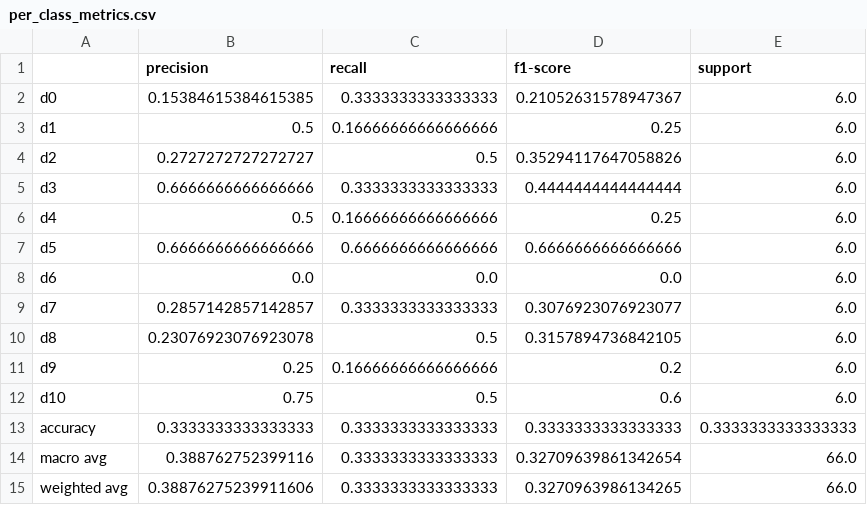
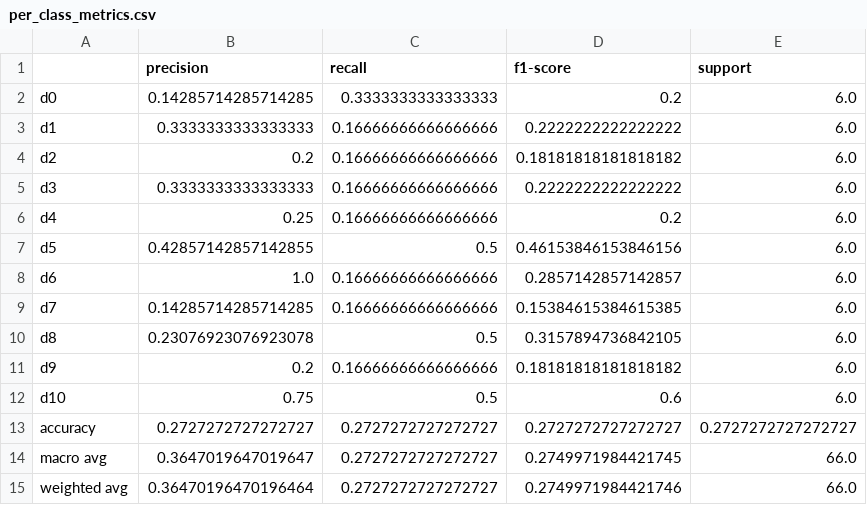
Before and after one commit to LegioN2004/tai-phake-lip-reading, a CSV file: results/pretrained_phase1/mobilenetv2_bilstm/per_class_metrics.csv, drawn as a sheet.

```diff
--- a/results/pretrained_phase1/mobilenetv2_bilstm/per_class_metrics.csv
+++ b/results/pretrained_phase1/mobilenetv2_bilstm/per_class_metrics.csv
@@ -1,15 +1,15 @@
 ,precision,recall,f1-score,support
-d0,0.15384615384615385,0.3333333333333333,0.21052631578947367,6.0
-d1,0.5,0.16666666666666666,0.25,6.0
-d2,0.2727272727272727,0.5,0.35294117647058826,6.0
-d3,0.6666666666666666,0.3333333333333333,0.4444444444444444,6.0
-d4,0.5,0.16666666666666666,0.25,6.0
-d5,0.6666666666666666,0.6666666666666666,0.6666666666666666,6.0
-d6,0.0,0.0,0.0,6.0
-d7,0.2857142857142857,0.3333333333333333,0.3076923076923077,6.0
+d0,0.14285714285714285,0.3333333333333333,0.2,6.0
+d1,0.3333333333333333,0.16666666666666666,0.2222222222222222,6.0
+d2,0.2,0.16666666666666666,0.18181818181818182,6.0
+d3,0.3333333333333333,0.16666666666666666,0.2222222222222222,6.0
+d4,0.25,0.16666666666666666,0.2,6.0
+d5,0.42857142857142855,0.5,0.46153846153846156,6.0
+d6,1.0,0.16666666666666666,0.2857142857142857,6.0
+d7,0.14285714285714285,0.16666666666666666,0.15384615384615385,6.0
 d8,0.23076923076923078,0.5,0.3157894736842105,6.0
-d9,0.25,0.16666666666666666,0.2,6.0
+d9,0.2,0.16666666666666666,0.18181818181818182,6.0
 d10,0.75,0.5,0.6,6.0
-accuracy,0.3333333333333333,0.3333333333333333,0.3333333333333333,0.3333333333333333
-macro avg,0.388762752399116,0.3333333333333333,0.32709639861342654,66.0
-weighted avg,0.38876275239911606,0.3333333333333333,0.3270963986134265,66.0
+accuracy,0.2727272727272727,0.2727272727272727,0.2727272727272727,0.2727272727272727
+macro avg,0.3647019647019647,0.2727272727272727,0.2749971984421745,66.0
+weighted avg,0.36470196470196464,0.2727272727272727,0.2749971984421746,66.0
```
Also changed, not shown: results/pretrained_phase1/mobilenetv2_bilstm/test_predictions.csv, results/pretrained_phase1/mobilenetv2_bilstm/training_history.csv, 37 other files.
